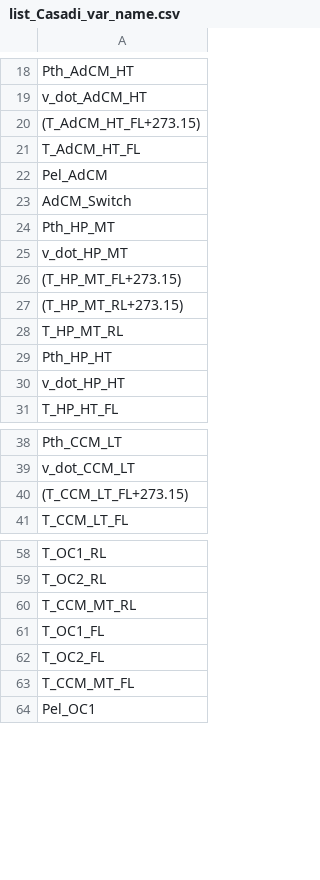
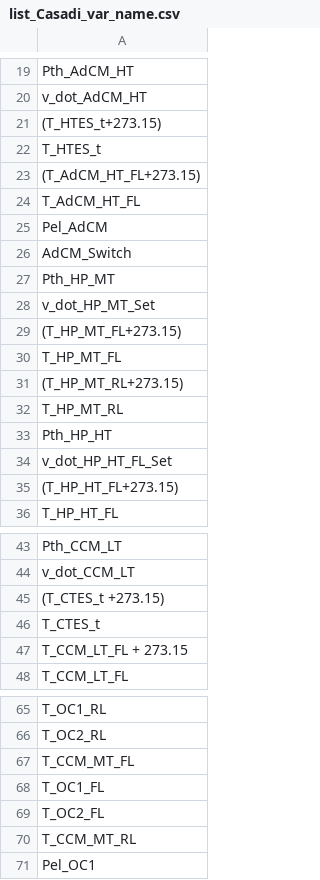
Before and after one commit to doanminhdang/chp_scheduling, a CSV file: list_Casadi_var_name.csv, drawn as a sheet; only a part is shown, gaps mark what is left out; the diff covers the shown part only.

```diff
--- a/list_Casadi_var_name.csv
+++ b/list_Casadi_var_name.csv
@@ -19,2 +20,4 @@ Pth_AdCM_HT
 v_dot_AdCM_HT
+(T_HTES_t+273.15)
+T_HTES_t
 (T_AdCM_HT_FL+273.15)
@@ -24,4 +27,5 @@ AdCM_Switch
 Pth_HP_MT
-v_dot_HP_MT
+v_dot_HP_MT_Set
 (T_HP_MT_FL+273.15)
+T_HP_MT_FL
 (T_HP_MT_RL+273.15)
@@ -29,3 +33,4 @@ T_HP_MT_RL
 Pth_HP_HT
-v_dot_HP_HT
+v_dot_HP_HT_FL_Set
+(T_HP_HT_FL+273.15)
 T_HP_HT_FL
@@ -39,3 +44,5 @@ Pth_CCM_LT
 v_dot_CCM_LT
-(T_CCM_LT_FL+273.15)
+(T_CTES_t +273.15)
+T_CTES_t
+T_CCM_LT_FL + 273.15
 T_CCM_LT_FL
@@ -59,6 +66,6 @@ T_OC1_RL
 T_OC2_RL
-T_CCM_MT_RL
+T_CCM_MT_FL
 T_OC1_FL
 T_OC2_FL
-T_CCM_MT_FL
+T_CCM_MT_RL
 Pel_OC1
```
Also changed, not shown: 2 added rows elsewhere in this file, list_OM_var_name.csv, 4 other files.
